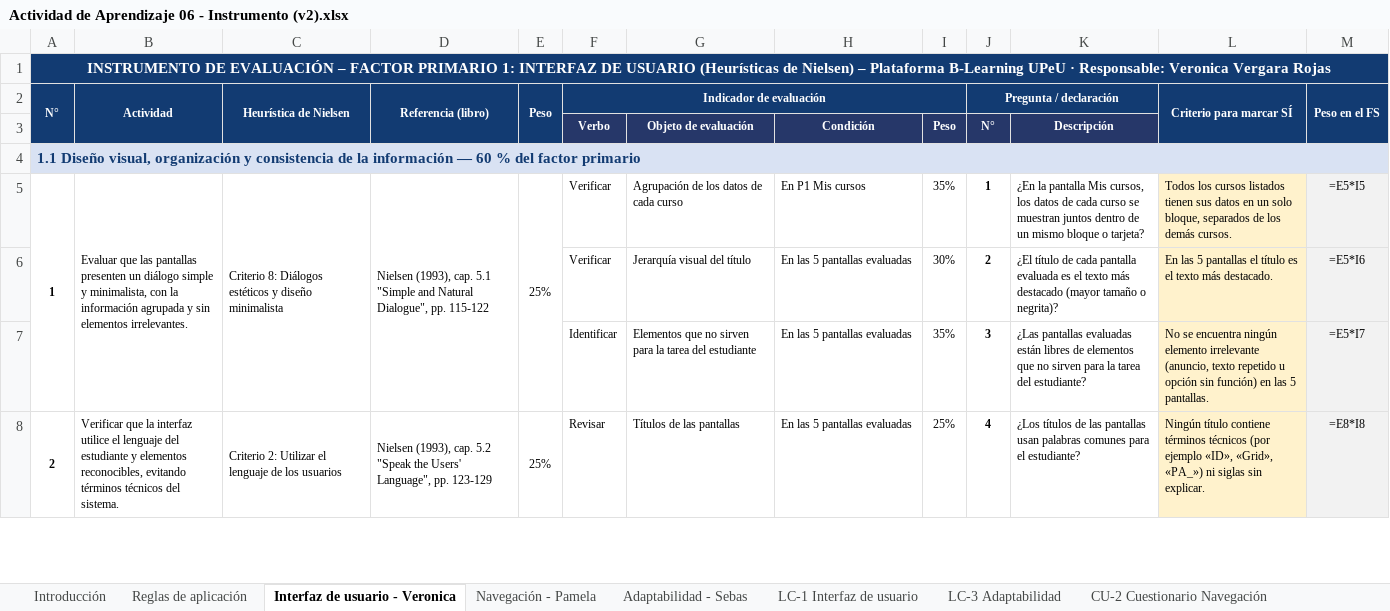
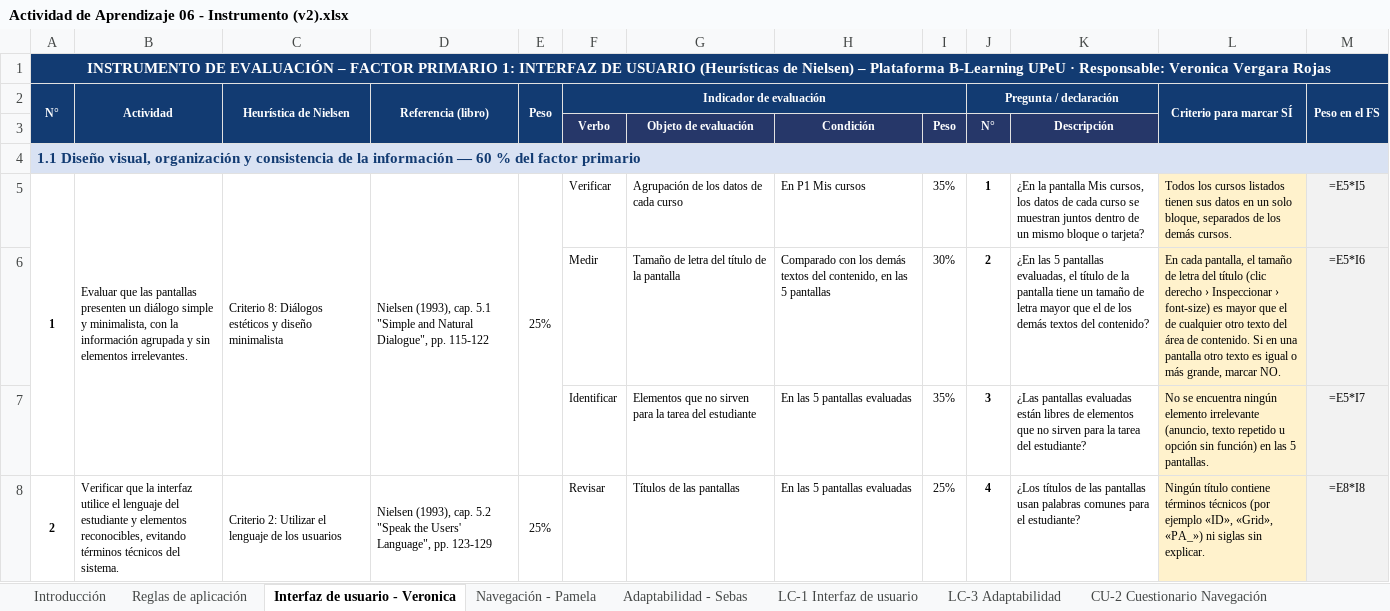
Before and after one commit to ver20/AUDITORIA, an Excel workbook: PLANIFICACION_corregida/Actividad de Aprendizaje 06 - Instrumento (v2).xlsx, sheet Interfaz de usuario - Veronica, drawn as a sheet; only a part is shown; values as stored, in another font and other column widths than the file's, no borders; formulas without a stored value are shown as written; the diff names each change by its address in the sheet, - before the commit and + after, or states it on an @@ line.

```diff
--- a/PLANIFICACION_corregida/Actividad de Aprendizaje 06 - Instrumento (v2).xlsx (sheet Interfaz de usuario - Veronica)
+++ b/PLANIFICACION_corregida/Actividad de Aprendizaje 06 - Instrumento (v2).xlsx (sheet Interfaz de usuario - Veronica)
-F6 (Indicador de evaluación): Verificar
+F6 (Indicador de evaluación): Medir
-G6: Jerarquía visual del título
+G6: Tamaño de letra del título de la pantalla
-H6: En las 5 pantallas evaluadas
+H6: Comparado con los demás textos del contenido, en las 5 pantallas
-K6: ¿El título de cada pantalla evaluada es el texto más destacado (mayor tamaño o negrita)?
+K6: ¿En las 5 pantallas evaluadas, el título de la pantalla tiene un tamaño de letra mayor que el de los demás textos del contenido?
-L6 (Criterio para marcar SÍ): En las 5 pantallas el título es el texto más destacado.
+L6 (Criterio para marcar SÍ): En cada pantalla, el tamaño de letra del título (clic derecho › Inspeccionar › font-size) es mayor que el de cualquier otro texto del área de contenido. Si en una pantalla otro texto es igual o más grande, marcar NO.
```
Also changed, not shown: sheet LC-1 Interfaz de usuario, EJECUCION/Auditor_1_Veronica Vergara/LC-1_Interfaz_Instrumento Aplicado.xlsx, EJECUCION/Auditor_1_Veronica Vergara/RNC_Matriz_Interfaz_Veronica_Vergara.xlsx, 5 other files.
